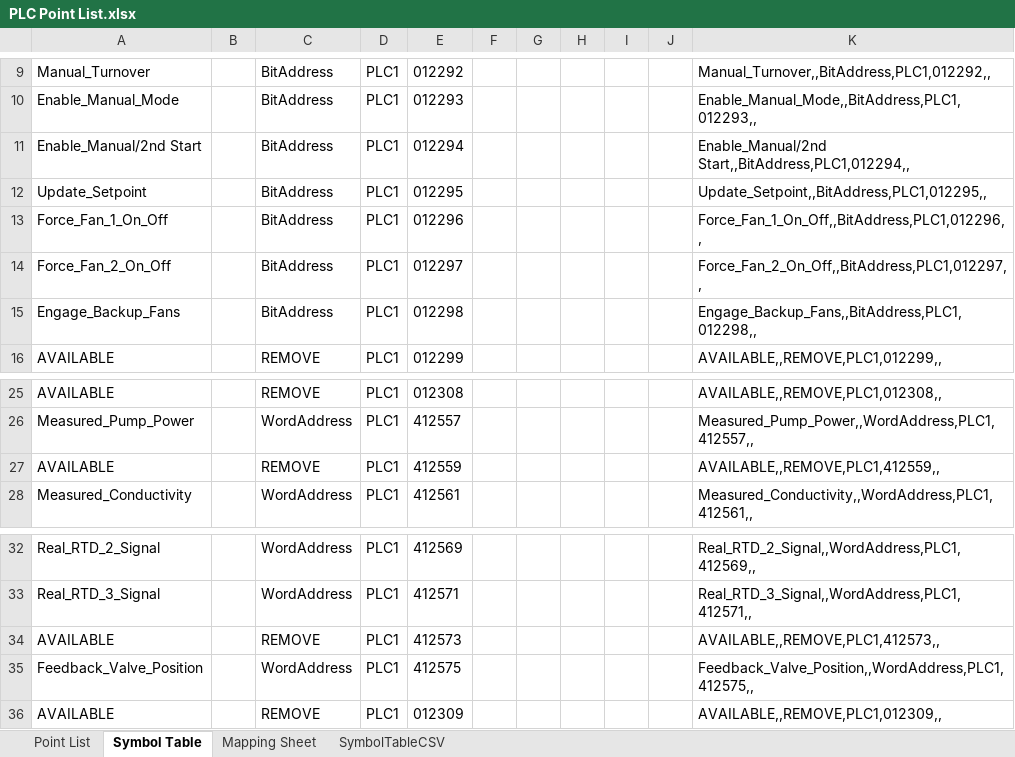
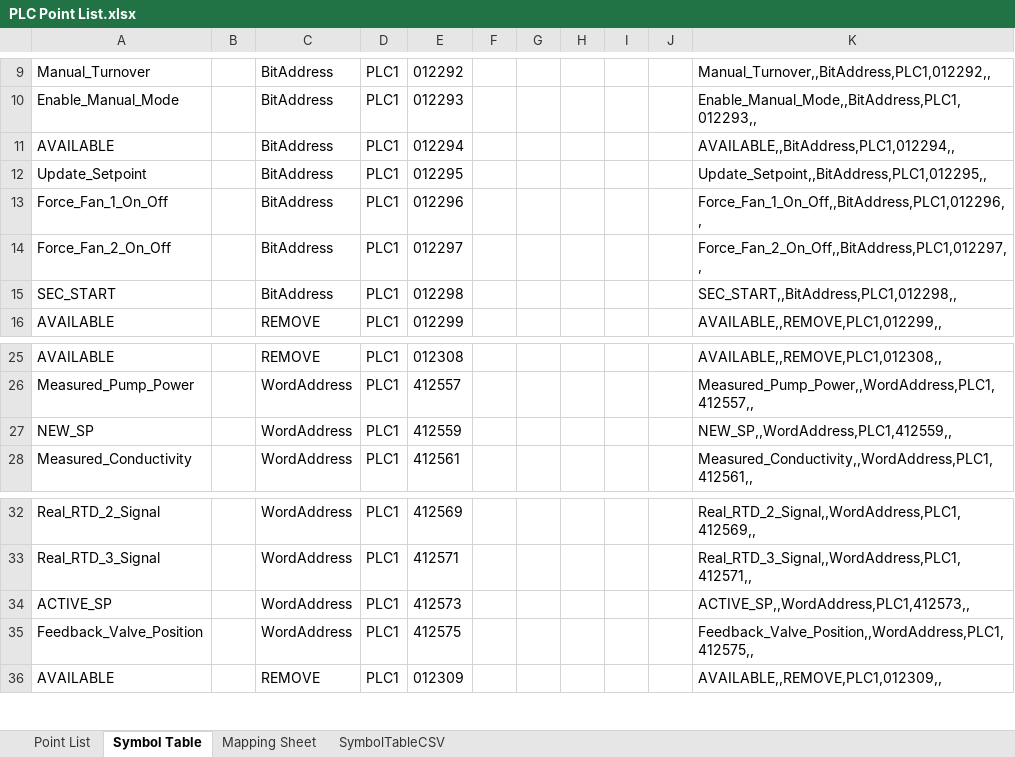
Before and after one commit to Ovikian/TMEIC-DI-Water-Cooling-Skid-Repo, an Excel workbook: Documentation/PLC Point List.xlsx, sheet Symbol Table, drawn as a sheet; only a part is shown, gaps mark what is left out; values as stored, in another font and other column widths than the file's, no borders; removed rows and columns are numbered as before the commit, all else as after; the diff names each change by its address in the sheet, - before the commit and + after, or states it on an @@ line.

```diff
--- a/Documentation/PLC Point List.xlsx (sheet Symbol Table)
+++ b/Documentation/PLC Point List.xlsx (sheet Symbol Table)
-A11: Enable_Manual/2nd Start
+A11: AVAILABLE
-K11: Enable_Manual/2nd Start,,BitAddress,PLC1,012294,,
+K11: AVAILABLE,,BitAddress,PLC1,012294,,
-A15: Engage_Backup_Fans
+A15: SEC_START
-K15: Engage_Backup_Fans,,BitAddress,PLC1,012298,,
+K15: SEC_START,,BitAddress,PLC1,012298,,
-row 27: AVAILABLE |  | REMOVE | PLC1 | 412559 |  |  |  |  |  | AVAILABLE,,REMOVE,PLC1,412559,,
+row 27: NEW_SP |  | WordAddress | PLC1 | 412559 |  |  |  |  |  | NEW_SP,,WordAddress,PLC1,412559,,
-row 34: AVAILABLE |  | REMOVE | PLC1 | 412573 |  |  |  |  |  | AVAILABLE,,REMOVE,PLC1,412573,,
+row 34: ACTIVE_SP |  | WordAddress | PLC1 | 412573 |  |  |  |  |  | ACTIVE_SP,,WordAddress,PLC1,412573,,
```
Also changed, not shown: sheet Point List, sheet SymbolTableCSV, 7 other files.
